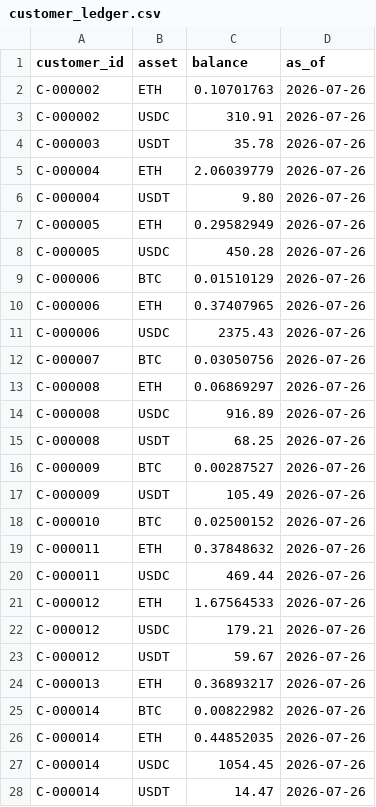
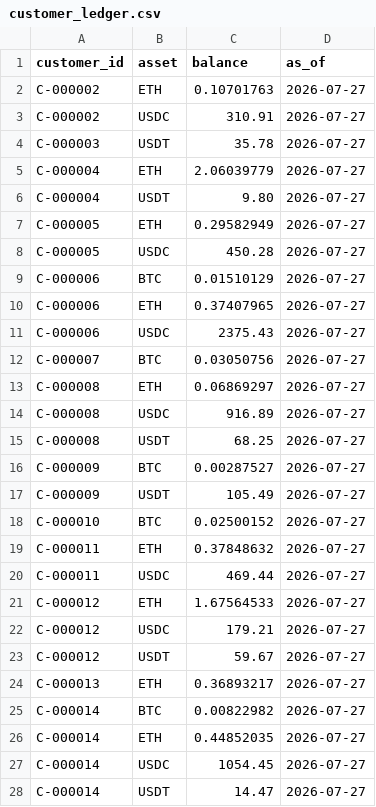
Before and after one commit to austingnarley/customer-liability-recon, a CSV file: data/customer_ledger.csv, drawn as a sheet; only a part is shown; the diff covers the shown part only.

```diff
--- a/data/customer_ledger.csv
+++ b/data/customer_ledger.csv
@@ -1,28 +1,28 @@
 customer_id,asset,balance,as_of
-C-000002,ETH,0.10701763,2026-07-26
-C-000002,USDC,310.91,2026-07-26
-C-000003,USDT,35.78,2026-07-26
-C-000004,ETH,2.06039779,2026-07-26
-C-000004,USDT,9.80,2026-07-26
-C-000005,ETH,0.29582949,2026-07-26
-C-000005,USDC,450.28,2026-07-26
-C-000006,BTC,0.01510129,2026-07-26
-C-000006,ETH,0.37407965,2026-07-26
-C-000006,USDC,2375.43,2026-07-26
-C-000007,BTC,0.03050756,2026-07-26
-C-000008,ETH,0.06869297,2026-07-26
-C-000008,USDC,916.89,2026-07-26
-C-000008,USDT,68.25,2026-07-26
-C-000009,BTC,0.00287527,2026-07-26
-C-000009,USDT,105.49,2026-07-26
-C-000010,BTC,0.02500152,2026-07-26
-C-000011,ETH,0.37848632,2026-07-26
-C-000011,USDC,469.44,2026-07-26
-C-000012,ETH,1.67564533,2026-07-26
-C-000012,USDC,179.21,2026-07-26
-C-000012,USDT,59.67,2026-07-26
-C-000013,ETH,0.36893217,2026-07-26
-C-000014,BTC,0.00822982,2026-07-26
-C-000014,ETH,0.44852035,2026-07-26
-C-000014,USDC,1054.45,2026-07-26
-C-000014,USDT,14.47,2026-07-26
+C-000002,ETH,0.10701763,2026-07-27
+C-000002,USDC,310.91,2026-07-27
+C-000003,USDT,35.78,2026-07-27
+C-000004,ETH,2.06039779,2026-07-27
+C-000004,USDT,9.80,2026-07-27
+C-000005,ETH,0.29582949,2026-07-27
+C-000005,USDC,450.28,2026-07-27
+C-000006,BTC,0.01510129,2026-07-27
+C-000006,ETH,0.37407965,2026-07-27
+C-000006,USDC,2375.43,2026-07-27
+C-000007,BTC,0.03050756,2026-07-27
+C-000008,ETH,0.06869297,2026-07-27
+C-000008,USDC,916.89,2026-07-27
+C-000008,USDT,68.25,2026-07-27
+C-000009,BTC,0.00287527,2026-07-27
+C-000009,USDT,105.49,2026-07-27
+C-000010,BTC,0.02500152,2026-07-27
+C-000011,ETH,0.37848632,2026-07-27
+C-000011,USDC,469.44,2026-07-27
+C-000012,ETH,1.67564533,2026-07-27
+C-000012,USDC,179.21,2026-07-27
+C-000012,USDT,59.67,2026-07-27
+C-000013,ETH,0.36893217,2026-07-27
+C-000014,BTC,0.00822982,2026-07-27
+C-000014,ETH,0.44852035,2026-07-27
+C-000014,USDC,1054.45,2026-07-27
+C-000014,USDT,14.47,2026-07-27
```
Also changed, not shown: 153 edited cells elsewhere in this file, 2 other files.
